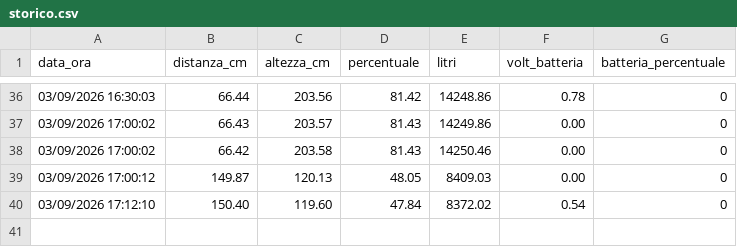
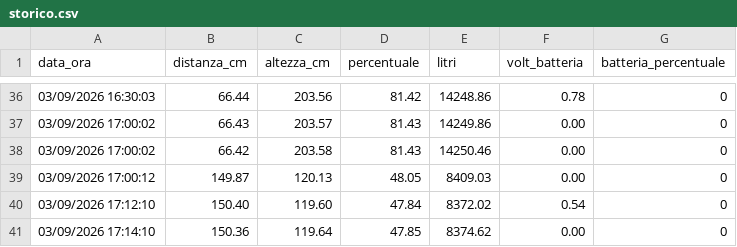
Before and after one commit to AndreCiav/cisterna-monitor, a CSV file: storico.csv, drawn as a sheet; only a part is shown, gaps mark what is left out; the diff names each change by its address in the sheet, - before the commit and + after, or states it on an @@ line.

Commit message:
Nuova rilevazione storico

```diff
--- a/storico.csv
+++ b/storico.csv
+row 41: 03/09/2026 17:14:10 | 150.36 | 119.64 | 47.85 | 8374.62 | 0.00 | 0
```
